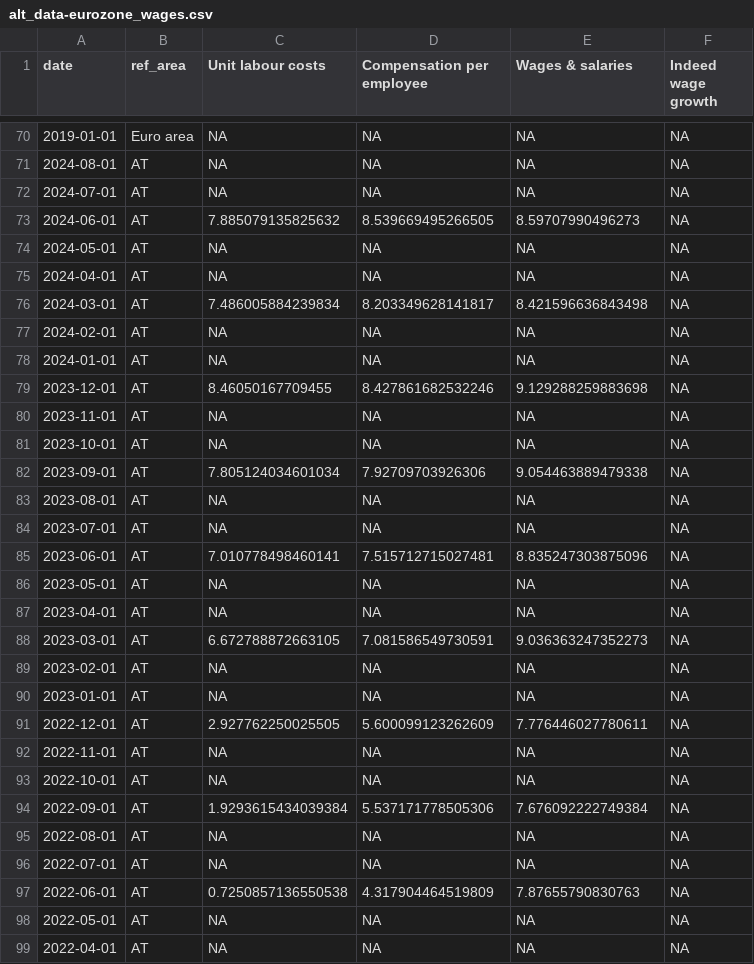
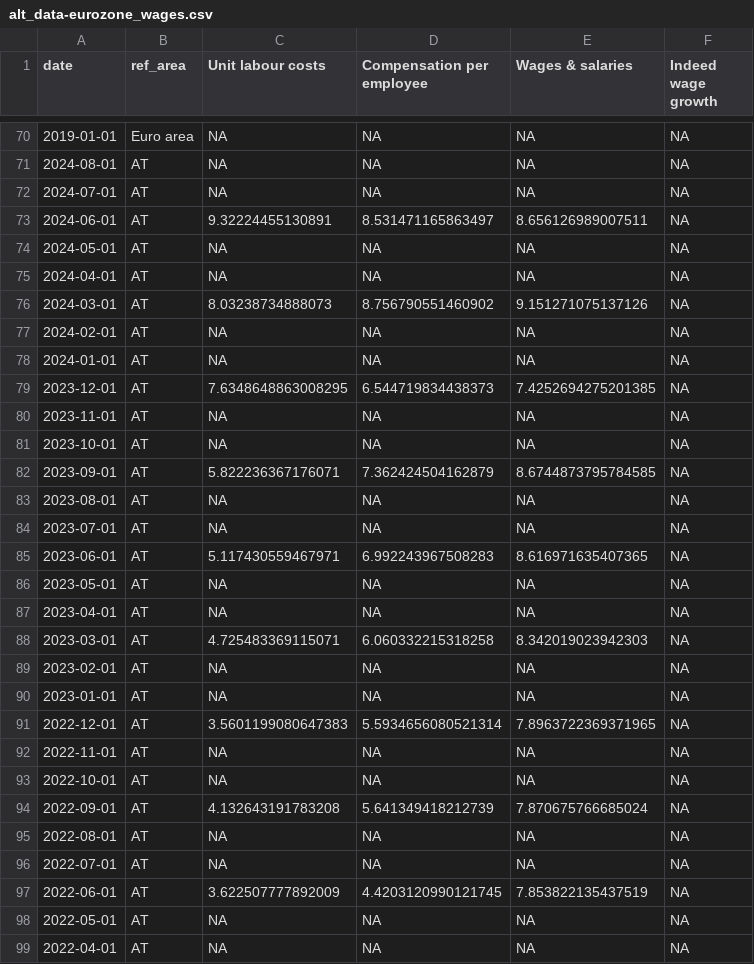
Before and after one commit to jhsuss/ft-monetary-policy-radar, a CSV file: data/alt_data-eurozone_wages.csv, drawn as a sheet; only a part is shown, gaps mark what is left out; the diff covers the shown part only.

Commit message:
Eurozone alt wages data

```diff
--- a/data/alt_data-eurozone_wages.csv
+++ b/data/alt_data-eurozone_wages.csv
@@ -72,27 +72,27 @@ date,ref_area,Unit labour costs,Compensation per employee,Wages & salaries,Indee
 2024-07-01,AT,NA,NA,NA,NA
-2024-06-01,AT,7.885079135825632,8.539669495266505,8.59707990496273,NA
+2024-06-01,AT,9.32224455130891,8.531471165863497,8.656126989007511,NA
 2024-05-01,AT,NA,NA,NA,NA
 2024-04-01,AT,NA,NA,NA,NA
-2024-03-01,AT,7.486005884239834,8.203349628141817,8.421596636843498,NA
+2024-03-01,AT,8.03238734888073,8.756790551460902,9.151271075137126,NA
 2024-02-01,AT,NA,NA,NA,NA
 2024-01-01,AT,NA,NA,NA,NA
-2023-12-01,AT,8.46050167709455,8.427861682532246,9.129288259883698,NA
+2023-12-01,AT,7.6348648863008295,6.544719834438373,7.4252694275201385,NA
 2023-11-01,AT,NA,NA,NA,NA
 2023-10-01,AT,NA,NA,NA,NA
-2023-09-01,AT,7.805124034601034,7.92709703926306,9.054463889479338,NA
+2023-09-01,AT,5.822236367176071,7.362424504162879,8.6744873795784585,NA
 2023-08-01,AT,NA,NA,NA,NA
 2023-07-01,AT,NA,NA,NA,NA
-2023-06-01,AT,7.010778498460141,7.515712715027481,8.835247303875096,NA
+2023-06-01,AT,5.117430559467971,6.992243967508283,8.616971635407365,NA
 2023-05-01,AT,NA,NA,NA,NA
 2023-04-01,AT,NA,NA,NA,NA
-2023-03-01,AT,6.672788872663105,7.081586549730591,9.036363247352273,NA
+2023-03-01,AT,4.725483369115071,6.060332215318258,8.342019023942303,NA
 2023-02-01,AT,NA,NA,NA,NA
 2023-01-01,AT,NA,NA,NA,NA
-2022-12-01,AT,2.927762250025505,5.600099123262609,7.776446027780611,NA
+2022-12-01,AT,3.5601199080647383,5.5934656080521314,7.8963722369371965,NA
 2022-11-01,AT,NA,NA,NA,NA
 2022-10-01,AT,NA,NA,NA,NA
-2022-09-01,AT,1.9293615434039384,5.537171778505306,7.676092222749384,NA
+2022-09-01,AT,4.132643191783208,5.641349418212739,7.870675766685024,NA
 2022-08-01,AT,NA,NA,NA,NA
 2022-07-01,AT,NA,NA,NA,NA
-2022-06-01,AT,0.7250857136550538,4.317904464519809,7.87655790830763,NA
+2022-06-01,AT,3.622507777892009,4.4203120990121745,7.853822135437519,NA
 2022-05-01,AT,NA,NA,NA,NA
```
Also changed, not shown: 39 edited cells elsewhere in this file.
